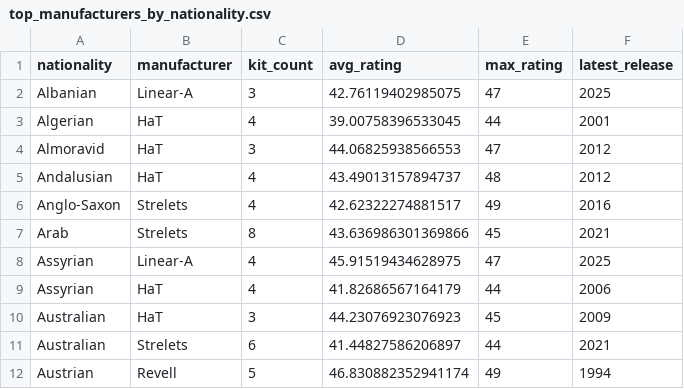
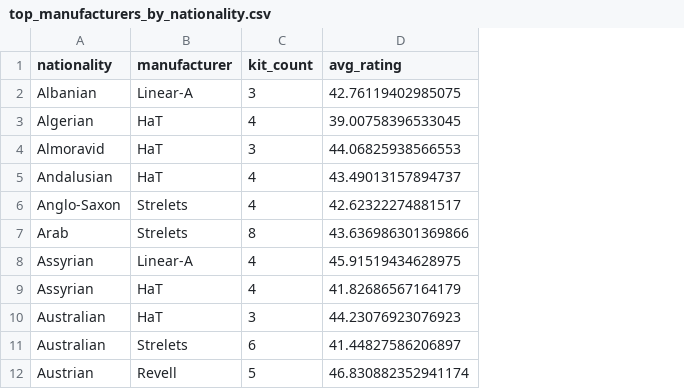
Before and after one commit to SokolovIL/final_assignment_FU, a CSV file: top_manufacturers_by_nationality.csv, drawn as a sheet; only a part is shown; the diff names each change by its address in the sheet, - before the commit and + after, or states it on an @@ line.

```diff
--- a/top_manufacturers_by_nationality.csv
+++ b/top_manufacturers_by_nationality.csv
-column E (max_rating), rows 2-12: 47 | 44 | 47 | 48 | 49 | 45 | 47 | 44 | 45 | 44 | 49
-column F (latest_release), rows 2-12: 2025 | 2001 | 2012 | 2012 | 2016 | 2021 | 2025 | 2006 | 2009 | 2021 | 1994
```
Also changed, not shown: final_recommendations_most_saturated_periods.csv, final_recommendations_rare_niches.csv, 4 other files.
